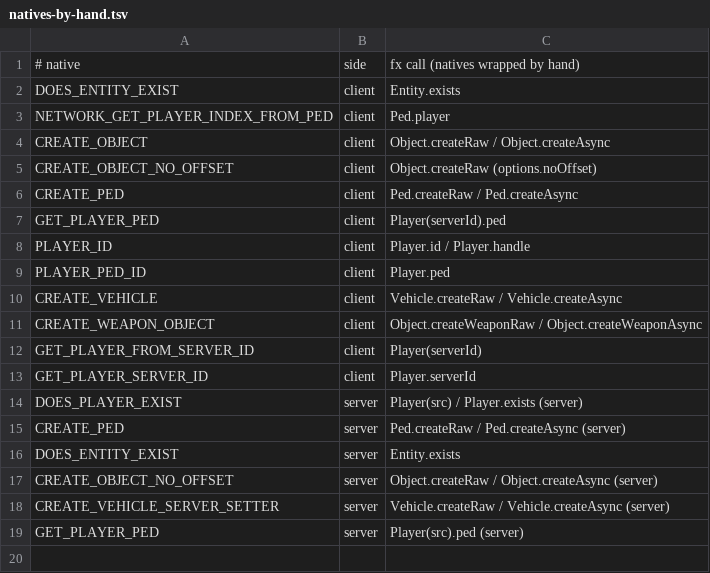
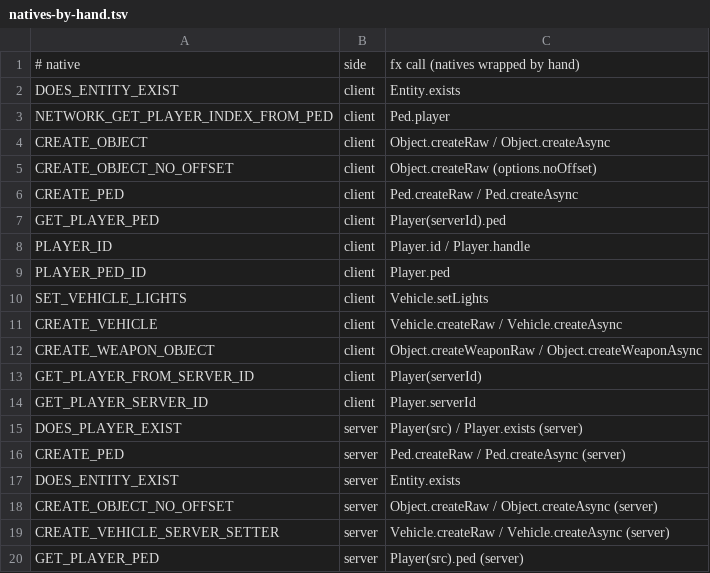
Before and after one commit to JustGodWork/fx-oop, a TSV file: natives-by-hand.tsv, drawn as a sheet; the diff names each change by its address in the sheet, - before the commit and + after, or states it on an @@ line.

```diff
--- a/natives-by-hand.tsv
+++ b/natives-by-hand.tsv
+row 10: SET_VEHICLE_LIGHTS | client | Vehicle.setLights
```
Also changed, not shown: 18 other files.
